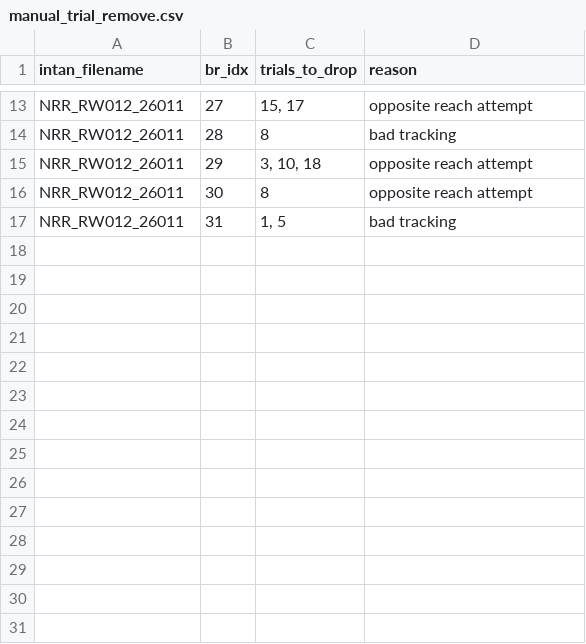
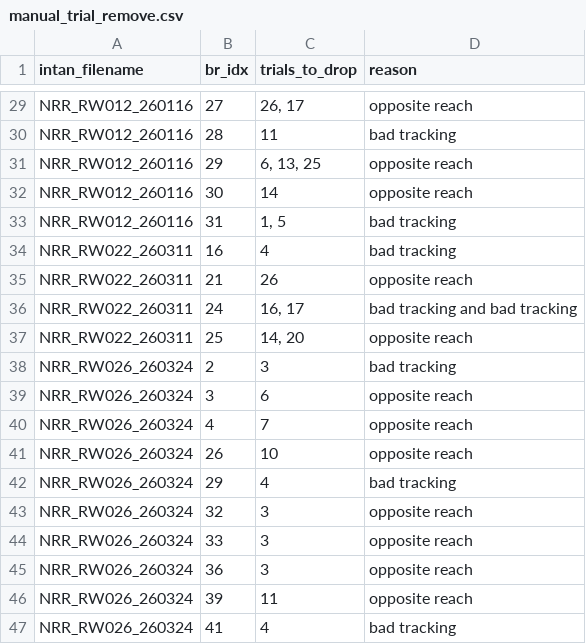
Before and after one commit to Raynor-Cerebellum-Project/RCP_analysis, a CSV file: config/manual_trial_remove.csv, drawn as a sheet; only a part is shown, gaps mark what is left out; addresses are those after the commit; the diff covers the shown part only; the diff names each change by its address in the sheet, - before the commit and + after, or states it on an @@ line.

Commit message:
UA_BR_analysis_mf.py updated to generate a classification diagnostic that shows A, B, or N(o) target. extract_peri_stim.py updated to work with manual trial removal. manual trial removal csv updated with sessions 11, (12 already there), 22, 26, and 32 - might need to recheck 32. shuffle_analysis.py is work in progress.

```diff
--- a/config/manual_trial_remove.csv
+++ b/config/manual_trial_remove.csv
-A29:A33 (intan_filename): NRR_RW012_26011
+A29:A33 (intan_filename): NRR_RW012_260116
-C29 (trials_to_drop): 15, 17
+C29 (trials_to_drop): 26, 17
-D29 (reason): opposite reach attempt
+D29 (reason): opposite reach
-C30 (trials_to_drop): 8
+C30 (trials_to_drop): 11
-C31 (trials_to_drop): 3, 10, 18
+C31 (trials_to_drop): 6, 13, 25
-D31:D32 (reason): opposite reach attempt
+D31:D32 (reason): opposite reach
-C32 (trials_to_drop): 8
+C32 (trials_to_drop): 14
+row 34: NRR_RW022_260311 | 16 | 4 | bad tracking
+row 35: NRR_RW022_260311 | 21 | 26 | opposite reach
+row 36: NRR_RW022_260311 | 24 | 16, 17 | bad tracking and bad tracking
+row 37: NRR_RW022_260311 | 25 | 14, 20 | opposite reach
+row 38: NRR_RW026_260324 | 2 | 3 | bad tracking
+row 39: NRR_RW026_260324 | 3 | 6 | opposite reach
+row 40: NRR_RW026_260324 | 4 | 7 | opposite reach
+row 41: NRR_RW026_260324 | 26 | 10 | opposite reach
+row 42: NRR_RW026_260324 | 29 | 4 | bad tracking
+row 43: NRR_RW026_260324 | 32 | 3 | opposite reach
+row 44: NRR_RW026_260324 | 33 | 3 | opposite reach
+row 45: NRR_RW026_260324 | 36 | 3 | opposite reach
+row 46: NRR_RW026_260324 | 39 | 11 | opposite reach
+row 47: NRR_RW026_260324 | 41 | 4 | bad tracking
```
Also changed, not shown: 25 added rows and 27 edited cells elsewhere in this file, 10 other files.
